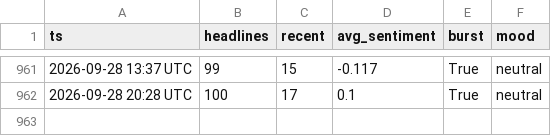
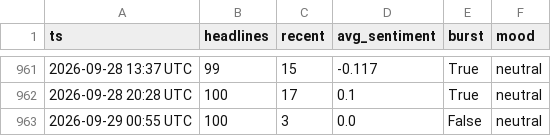
Before and after one commit to drakebutanda/ictbacktestdata, a CSV file: news_log.csv, drawn as a sheet; only a part is shown, gaps mark what is left out.

```diff
--- a/news_log.csv
+++ b/news_log.csv
@@ -962 +962,2 @@ ts,headlines,recent,avg_sentiment,burst,mood
 2026-09-28 20:28 UTC,100,17,0.1,True,neutral
+2026-09-29 00:55 UTC,100,3,0.0,False,neutral
```
Also changed, not shown: 1 other file.
